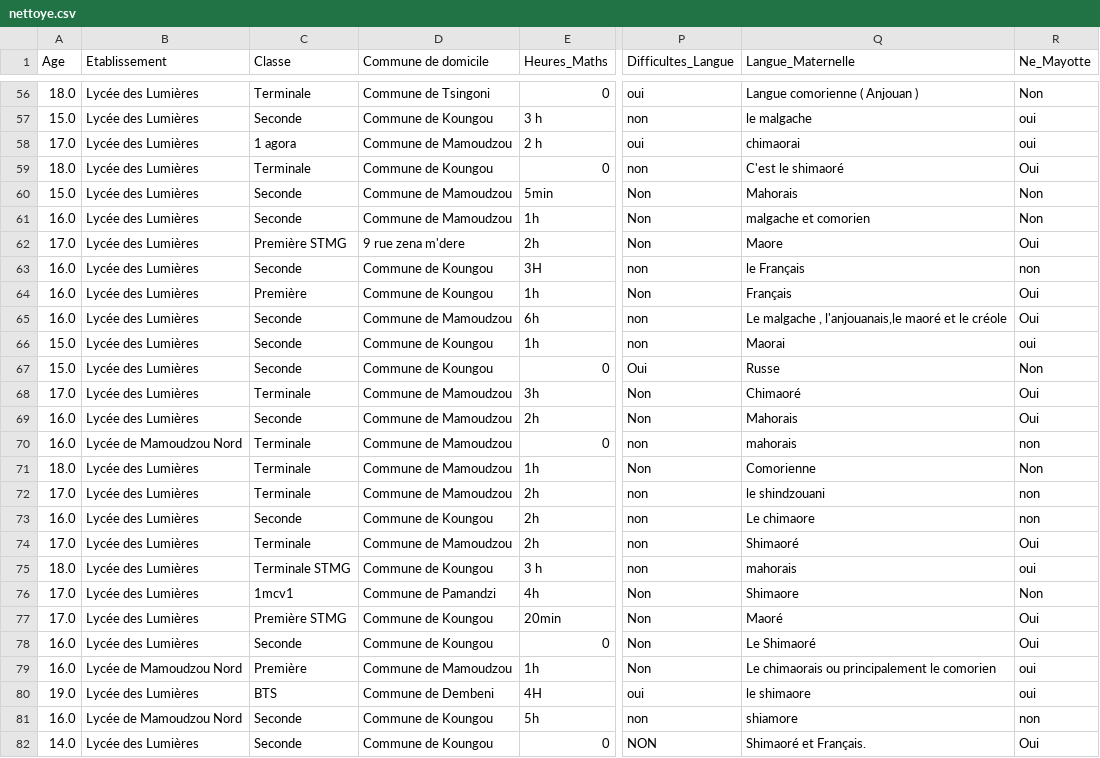
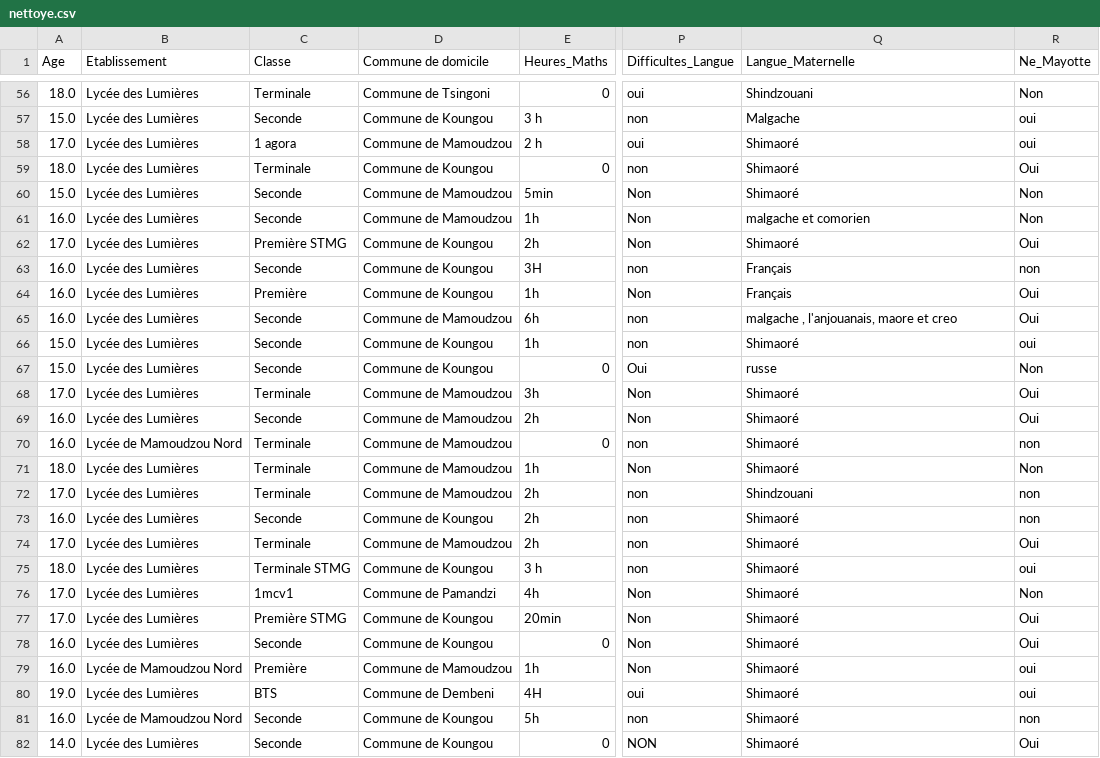
Before and after one commit to SamiraMS2050/Projet2025, a CSV file: nettoye.csv, drawn as a sheet; only a part is shown, gaps mark what is left out; the diff covers the shown part only; the diff names each change by its address in the sheet, - before the commit and + after, or states it on an @@ line.

Commit message:
application des correction sur la colonne langue maternelle

```diff
--- a/nettoye.csv
+++ b/nettoye.csv
-Q56 (Langue_Maternelle): Langue comorienne ( Anjouan )
+Q56 (Langue_Maternelle): Shindzouani
-Q57 (Langue_Maternelle): le malgache
+Q57 (Langue_Maternelle): Malgache
-Q58 (Langue_Maternelle): chimaorai
+Q58 (Langue_Maternelle): Shimaoré
-Q59 (Langue_Maternelle): C'est le shimaoré
+Q59 (Langue_Maternelle): Shimaoré
-Q60 (Langue_Maternelle): Mahorais
+Q60 (Langue_Maternelle): Shimaoré
-D62 (Commune de domicile): 9 rue zena m'dere
+D62 (Commune de domicile): Commune de Koungou
-Q62 (Langue_Maternelle): Maore
+Q62 (Langue_Maternelle): Shimaoré
-Q63 (Langue_Maternelle): le Français
+Q63 (Langue_Maternelle): Français
-Q65 (Langue_Maternelle): Le malgache , l'anjouanais,le maoré et le créole
+Q65 (Langue_Maternelle): malgache , l'anjouanais, maore et creo
-Q66 (Langue_Maternelle): Maorai
+Q66 (Langue_Maternelle): Shimaoré
-Q67 (Langue_Maternelle): Russe
+Q67 (Langue_Maternelle): russe
-Q68 (Langue_Maternelle): Chimaoré
+Q68 (Langue_Maternelle): Shimaoré
-Q69 (Langue_Maternelle): Mahorais
+Q69 (Langue_Maternelle): Shimaoré
-Q70 (Langue_Maternelle): mahorais
+Q70 (Langue_Maternelle): Shimaoré
-Q71 (Langue_Maternelle): Comorienne
+Q71 (Langue_Maternelle): Shimaoré
-Q72 (Langue_Maternelle): le shindzouani
+Q72 (Langue_Maternelle): Shindzouani
-Q73 (Langue_Maternelle): Le chimaore
+Q73 (Langue_Maternelle): Shimaoré
-Q75 (Langue_Maternelle): mahorais
+Q75 (Langue_Maternelle): Shimaoré
-Q76 (Langue_Maternelle): Shimaore
+Q76 (Langue_Maternelle): Shimaoré
-Q77 (Langue_Maternelle): Maoré
+Q77 (Langue_Maternelle): Shimaoré
-Q78 (Langue_Maternelle): Le Shimaoré
+Q78 (Langue_Maternelle): Shimaoré
-Q79 (Langue_Maternelle): Le chimaorais ou principalement le comorien
+Q79 (Langue_Maternelle): Shimaoré
-Q80 (Langue_Maternelle): le shimaore
+Q80 (Langue_Maternelle): Shimaoré
-Q81 (Langue_Maternelle): shiamore
+Q81 (Langue_Maternelle): Shimaoré
-Q82 (Langue_Maternelle): Shimaoré et Français.
+Q82 (Langue_Maternelle): Shimaoré
```
Also changed, not shown: 132 edited cells elsewhere in this file.
